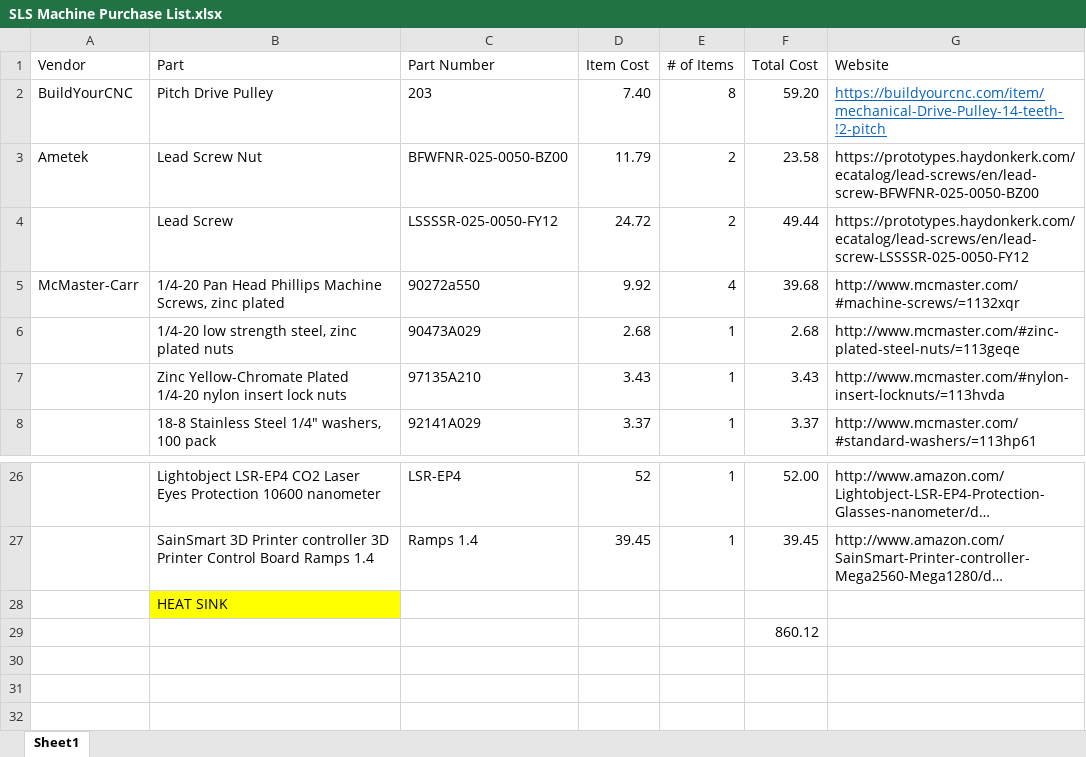
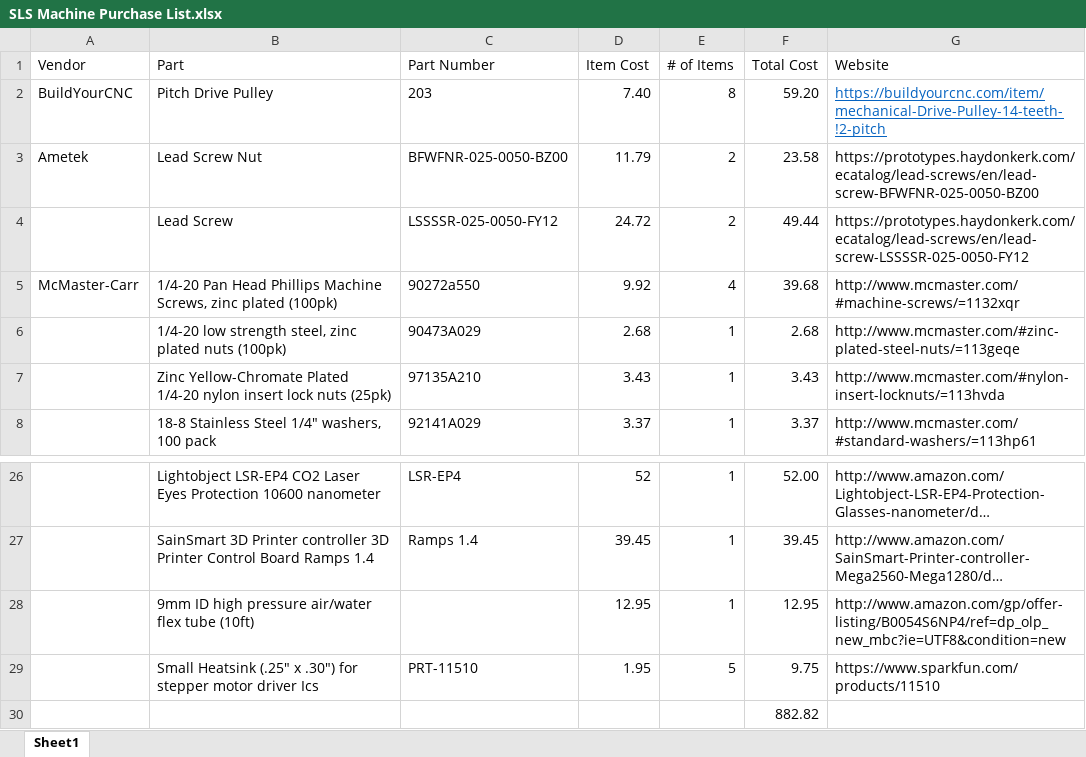
Before and after one commit to SLS-UCF/AIAA-SLS, an Excel workbook: Documents/SLS Machine Purchase List.xlsx, sheet Sheet1, drawn as a sheet; only a part is shown, gaps mark what is left out; long unchanged cells end in …; values as stored, in another font and other column widths than the file's, no borders; removed rows and columns are numbered as before the commit, all else as after; the diff names each change by its address in the sheet, - before the commit and + after, or states it on an @@ line.

Commit message:
added cooling hose and stepper motor heatsinks

```diff
--- a/Documents/SLS Machine Purchase List.xlsx (sheet Sheet1)
+++ b/Documents/SLS Machine Purchase List.xlsx (sheet Sheet1)
-B5 (Part): …zinc plated
+B5 (Part): …zinc plated (100pk)
-B6 (Part): …plated nuts
+B6 (Part): …plated nuts (100pk)
-B7 (Part): …lock nuts
+B7 (Part): …lock nuts (25pk)
-row 28:  | HEAT SINK
+row 28:  | 9mm ID high pressure air/water flex tube (10ft) |  | 12.95 | 1 | 12.95 | http://www.amazon.com/gp/offer-listing/B0054S6NP4/ref=dp_olp_new_mbc?ie=UTF8&condition=new
+row 29:  | Small Heatsink (.25" x .30") for stepper motor driver Ics | PRT-11510 | 1.95 | 5 | 9.75 | https://www.sparkfun.com/products/11510
-F30 (Total Cost): 860.12
+F30 (Total Cost): 882.82
```
Also changed, not shown: 1 other file.
